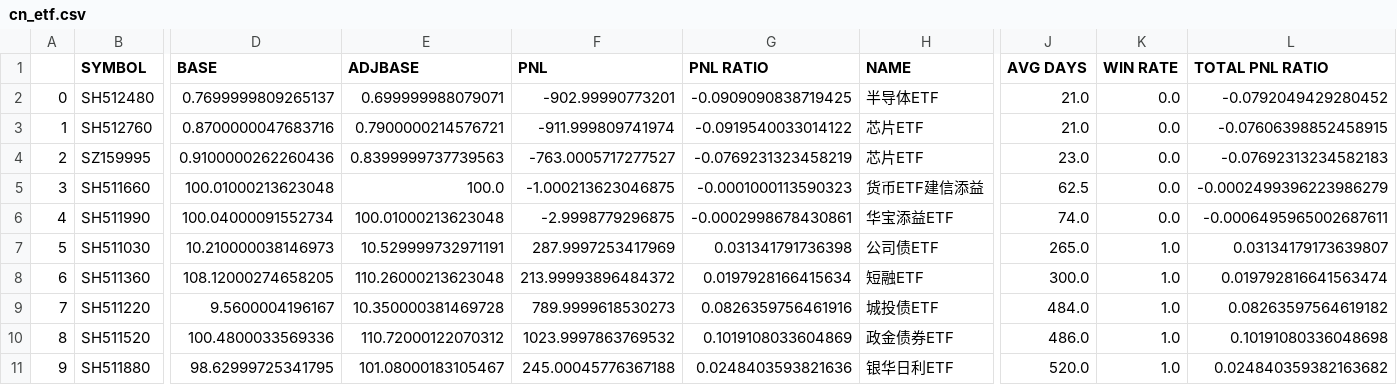
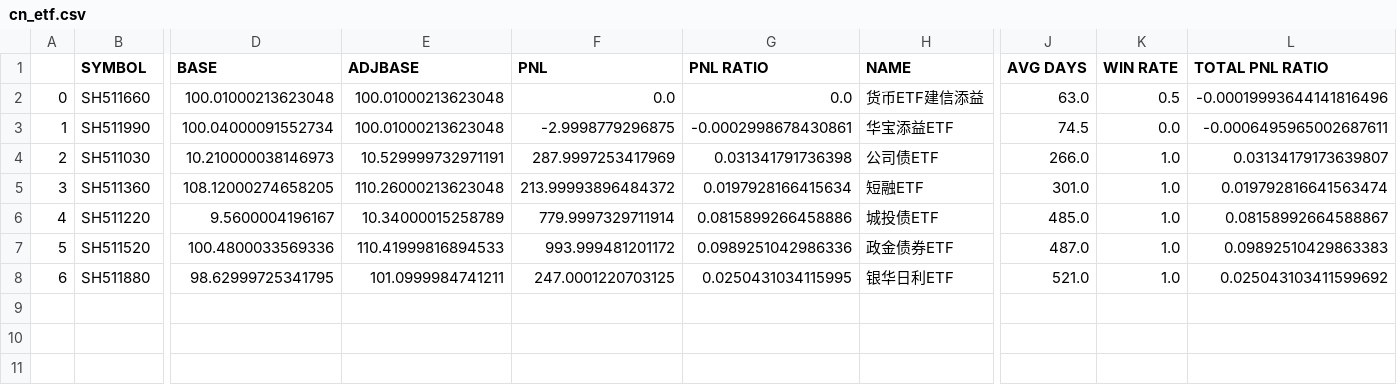
Before and after one commit to joeyrensh/pub_finance, a CSV file: pub_finance/finance/images/cn_etf.csv, drawn as a sheet; only a part is shown, gaps mark what is left out; removed rows and columns are numbered as before the commit, all else as after; rows hold the shown columns only; the diff names each change by its address in the sheet, - before the commit and + after, or states it on an @@ line.

```diff
--- a/pub_finance/finance/images/cn_etf.csv
+++ b/pub_finance/finance/images/cn_etf.csv
-row 2: 0 | SH512480 | 0.7699999809265137 | 0.699999988079071 | -902.99990773201 | -0.0909090838719425 | 半导体ETF | 21.0 | 0.0 | -0.0792049429280452
-row 3: 1 | SH512760 | 0.8700000047683716 | 0.7900000214576721 | -911.999809741974 | -0.0919540033014122 | 芯片ETF | 21.0 | 0.0 | -0.07606398852458915
-row 4: 2 | SZ159995 | 0.9100000262260436 | 0.8399999737739563 | -763.0005717277527 | -0.0769231323458219 | 芯片ETF | 23.0 | 0.0 | -0.07692313234582183
@@ column A renumbered from row 2 down @@
-E2 (ADJBASE): 100.0
+E2 (ADJBASE): 100.01000213623048
-F2 (PNL): -1.000213623046875
+F2 (PNL): 0.0
-G2 (PNL RATIO): -0.0001000113590323
+G2 (PNL RATIO): 0.0
-J2 (AVG DAYS): 62.5
+J2 (AVG DAYS): 63.0
-K2 (WIN RATE): 0.0
+K2 (WIN RATE): 0.5
-L2 (TOTAL PNL RATIO): -0.0002499396223986279
+L2 (TOTAL PNL RATIO): -0.00019993644141816496
-J3 (AVG DAYS): 74.0
+J3 (AVG DAYS): 74.5
-J4 (AVG DAYS): 265.0
+J4 (AVG DAYS): 266.0
-J5 (AVG DAYS): 300.0
+J5 (AVG DAYS): 301.0
-E6 (ADJBASE): 10.350000381469728
+E6 (ADJBASE): 10.34000015258789
-F6 (PNL): 789.9999618530273
+F6 (PNL): 779.9997329711914
-G6 (PNL RATIO): 0.0826359756461916
+G6 (PNL RATIO): 0.0815899266458886
-J6 (AVG DAYS): 484.0
+J6 (AVG DAYS): 485.0
-L6 (TOTAL PNL RATIO): 0.08263597564619182
+L6 (TOTAL PNL RATIO): 0.08158992664588867
-E7 (ADJBASE): 110.72000122070312
+E7 (ADJBASE): 110.41999816894533
-F7 (PNL): 1023.9997863769532
+F7 (PNL): 993.999481201172
-G7 (PNL RATIO): 0.1019108033604869
+G7 (PNL RATIO): 0.0989251042986336
-J7 (AVG DAYS): 486.0
+J7 (AVG DAYS): 487.0
-L7 (TOTAL PNL RATIO): 0.10191080336048698
+L7 (TOTAL PNL RATIO): 0.09892510429863383
-E8 (ADJBASE): 101.08000183105467
+E8 (ADJBASE): 101.0999984741211
-F8 (PNL): 245.00045776367188
+F8 (PNL): 247.0001220703125
-G8 (PNL RATIO): 0.0248403593821636
+G8 (PNL RATIO): 0.0250431034115995
-J8 (AVG DAYS): 520.0
+J8 (AVG DAYS): 521.0
-L8 (TOTAL PNL RATIO): 0.024840359382163682
+L8 (TOTAL PNL RATIO): 0.025043103411599692
```
Also changed, not shown: pub_finance/finance/images/cn_stockdetail.csv, pub_finance/finance/images/cn_stockdetail_short.csv, 19 other files.
